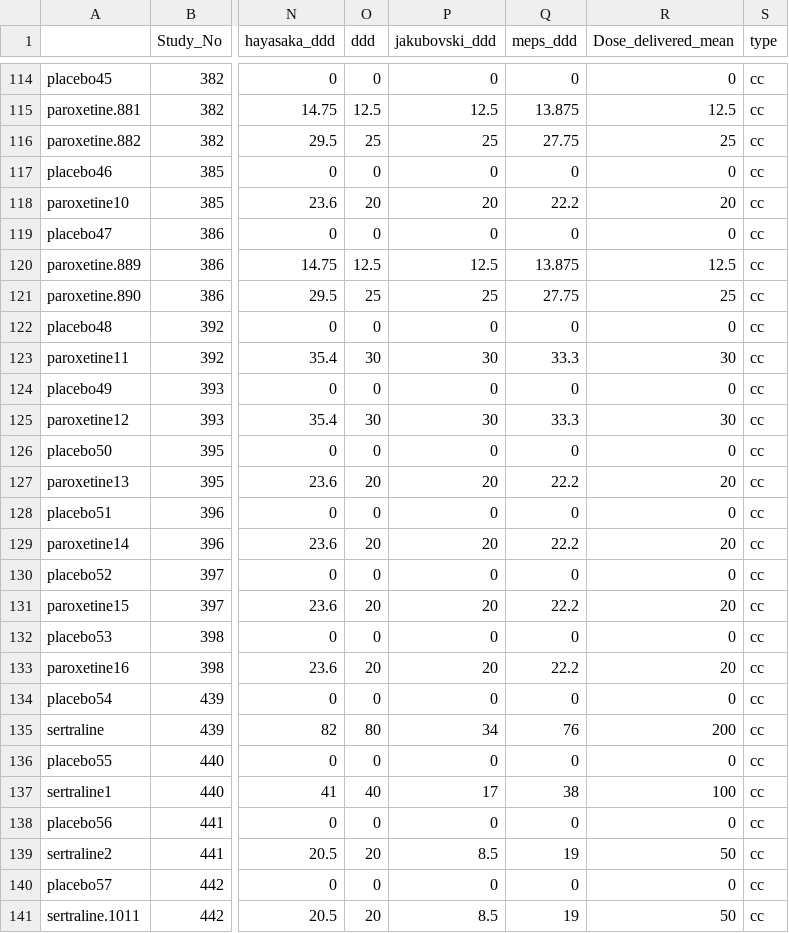
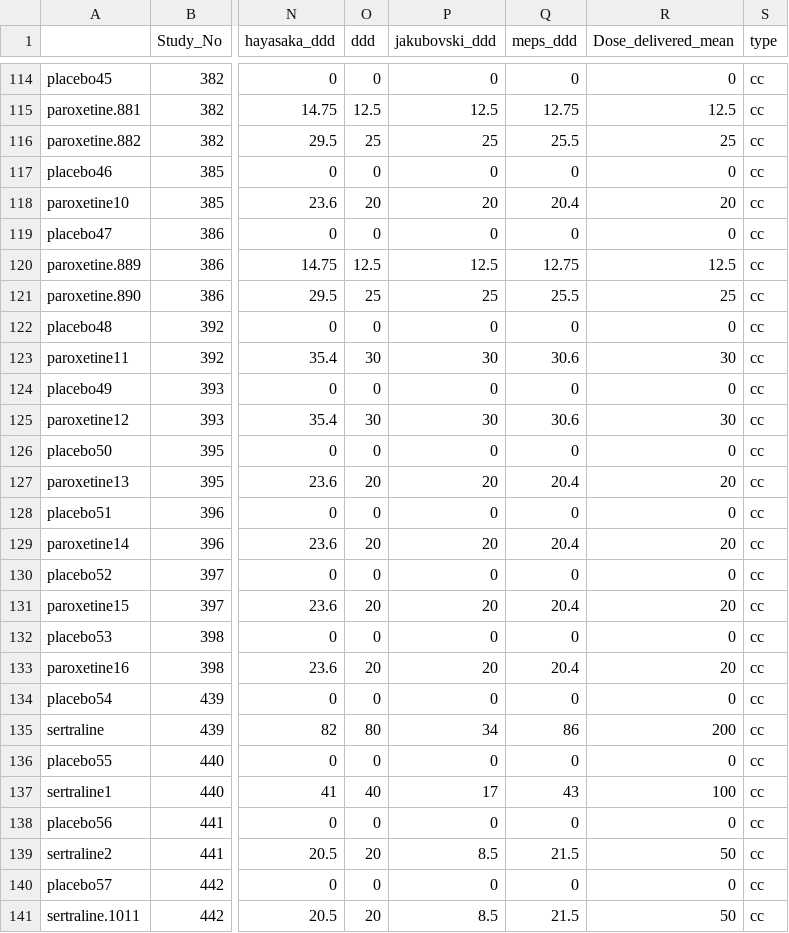
Before and after one commit to esm-ispm-unibe-ch-REPRODUCIBLE/Dose_of_antidepressants, a CSV file: Results from analysis/Data to be used only for study reporting.csv, drawn as a sheet; only a part is shown, gaps mark what is left out; the diff covers the shown part only; the diff names each change by its address in the sheet, - before the commit and + after, or states it on an @@ line.

```diff
--- a/Results from analysis/Data to be used only for study reporting.csv
+++ b/Results from analysis/Data to be used only for study reporting.csv
-Q115 (meps_ddd): 13.875
+Q115 (meps_ddd): 12.75
-Q116 (meps_ddd): 27.75
+Q116 (meps_ddd): 25.5
-Q118 (meps_ddd): 22.2
+Q118 (meps_ddd): 20.4
-Q120 (meps_ddd): 13.875
+Q120 (meps_ddd): 12.75
-Q121 (meps_ddd): 27.75
+Q121 (meps_ddd): 25.5
-Q123 (meps_ddd): 33.3
+Q123 (meps_ddd): 30.6
-Q125 (meps_ddd): 33.3
+Q125 (meps_ddd): 30.6
-Q127 (meps_ddd): 22.2
+Q127 (meps_ddd): 20.4
-Q129 (meps_ddd): 22.2
+Q129 (meps_ddd): 20.4
-Q131 (meps_ddd): 22.2
+Q131 (meps_ddd): 20.4
-Q133 (meps_ddd): 22.2
+Q133 (meps_ddd): 20.4
-Q135 (meps_ddd): 76
+Q135 (meps_ddd): 86
-Q137 (meps_ddd): 38
+Q137 (meps_ddd): 43
-Q139 (meps_ddd): 19
+Q139 (meps_ddd): 21.5
-Q141 (meps_ddd): 19
+Q141 (meps_ddd): 21.5
```
Also changed, not shown: 84 edited cells elsewhere in this file, Results from analysis/DOSEmainanalysis.csv, 23 other files.
